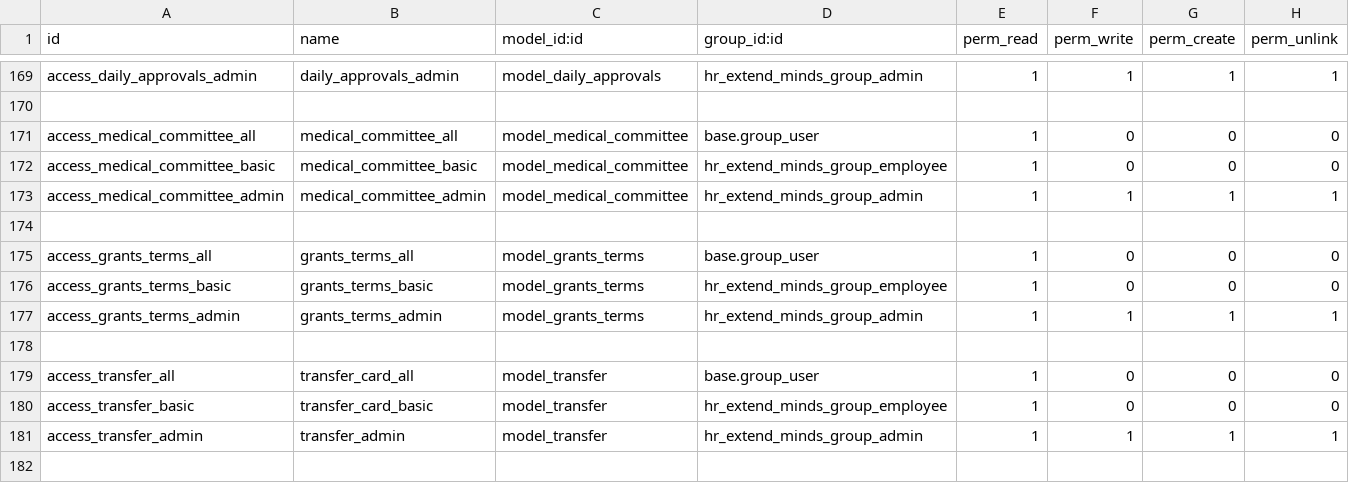
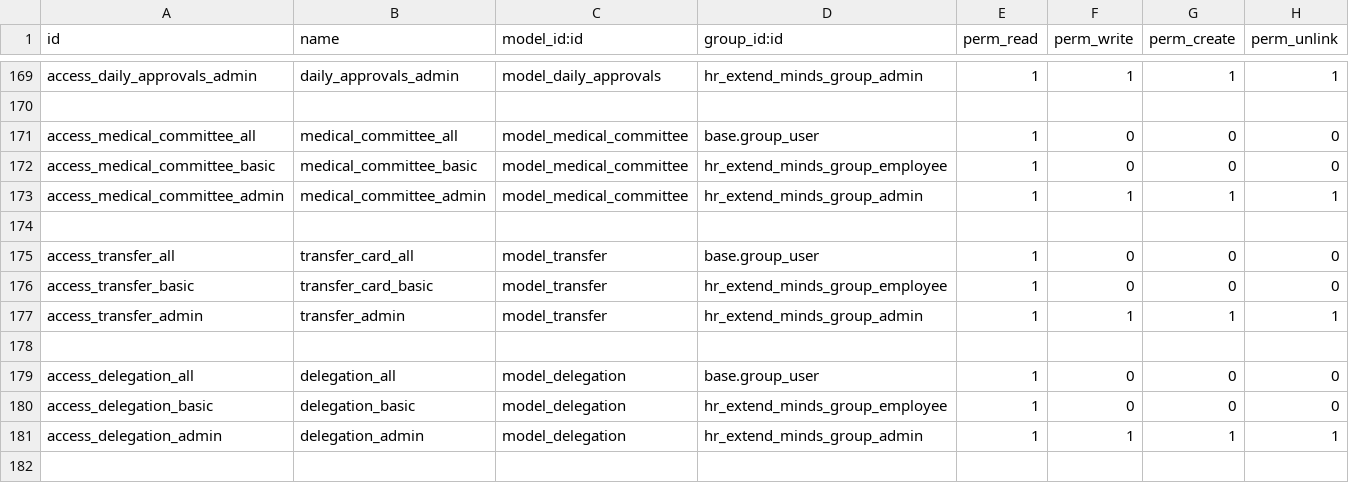
Before and after one commit to AMohamed389/airport4, a CSV file: hr_extend_minds/security/ir.model.access.csv, drawn as a sheet; only a part is shown, gaps mark what is left out; the shorter side is filled out with more unchanged rows; the diff names each change by its address in the sheet, - before the commit and + after, or states it on an @@ line.

```diff
--- a/hr_extend_minds/security/ir.model.access.csv
+++ b/hr_extend_minds/security/ir.model.access.csv
-row 175: access_grants_terms_all | grants_terms_all | model_grants_terms | base.group_user | 1 | 0 | 0 | 0
-row 176: access_grants_terms_basic | grants_terms_basic | model_grants_terms | hr_extend_minds_group_employee | 1 | 0 | 0 | 0
-row 177: access_grants_terms_admin | grants_terms_admin | model_grants_terms | hr_extend_minds_group_admin | 1 | 1 | 1 | 1
-row 178: (empty)
```
Also changed, not shown: 7 other files.
